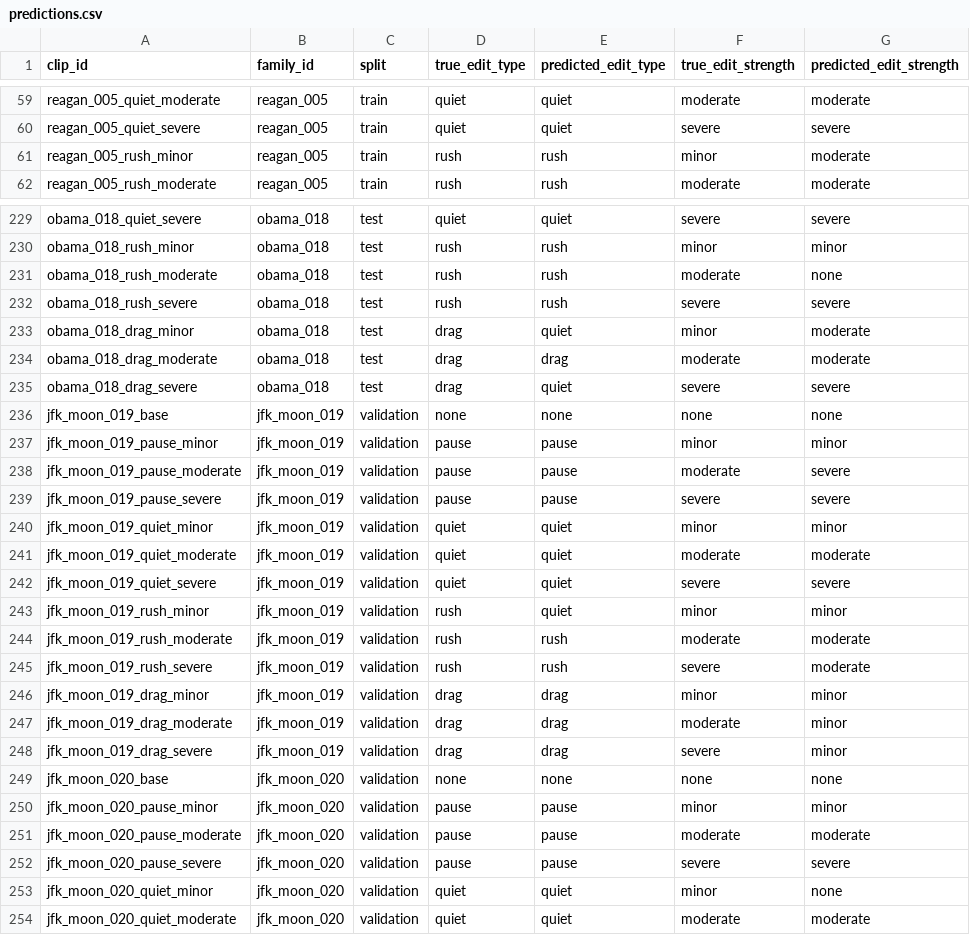
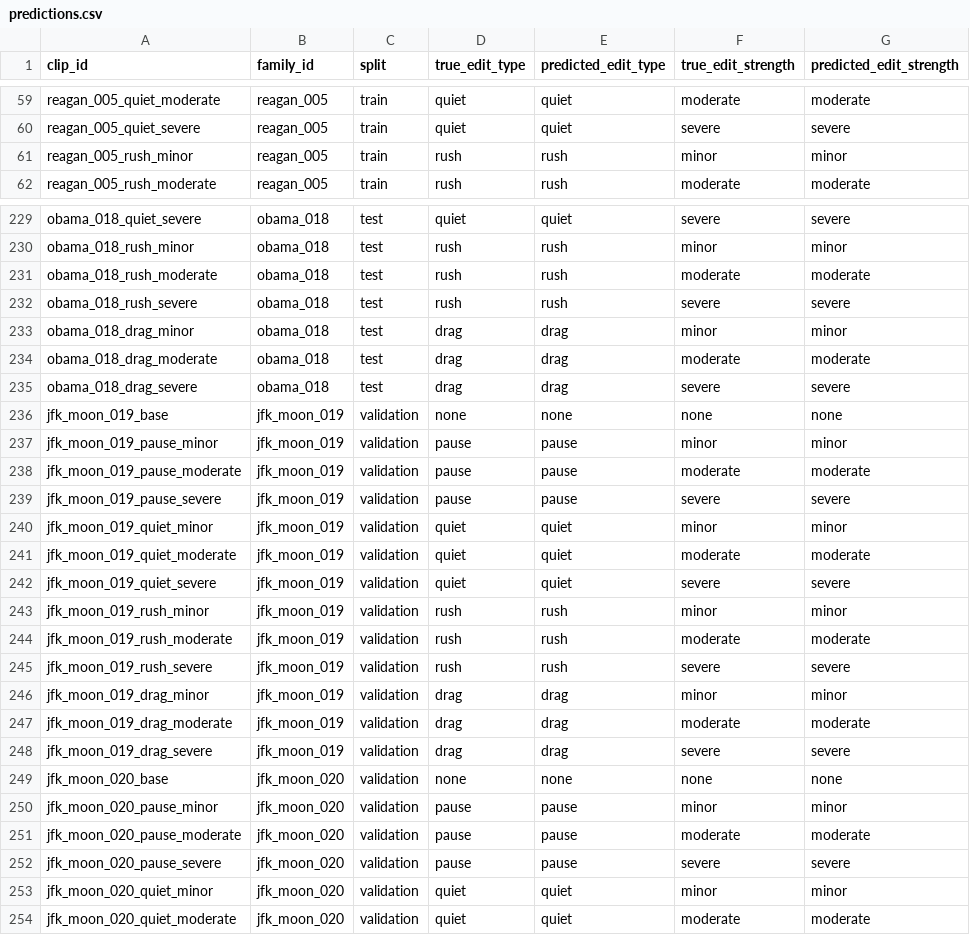
Before and after one commit to AnanthKumar1810/trackc-speech-analysis, a CSV file: model/predictions.csv, drawn as a sheet; only a part is shown, gaps mark what is left out; the diff covers the shown part only.

Commit message:
Update Track C model and evaluation results

```diff
--- a/model/predictions.csv
+++ b/model/predictions.csv
@@ -60,3 +60,3 @@ reagan_005_quiet_moderate,reagan_005,train,quiet,quiet,moderate,moderate
 reagan_005_quiet_severe,reagan_005,train,quiet,quiet,severe,severe
-reagan_005_rush_minor,reagan_005,train,rush,rush,minor,moderate
+reagan_005_rush_minor,reagan_005,train,rush,rush,minor,minor
 reagan_005_rush_moderate,reagan_005,train,rush,rush,moderate,moderate
@@ -230,10 +230,10 @@ obama_018_quiet_severe,obama_018,test,quiet,quiet,severe,severe
 obama_018_rush_minor,obama_018,test,rush,rush,minor,minor
-obama_018_rush_moderate,obama_018,test,rush,rush,moderate,none
+obama_018_rush_moderate,obama_018,test,rush,rush,moderate,moderate
 obama_018_rush_severe,obama_018,test,rush,rush,severe,severe
-obama_018_drag_minor,obama_018,test,drag,quiet,minor,moderate
+obama_018_drag_minor,obama_018,test,drag,drag,minor,minor
 obama_018_drag_moderate,obama_018,test,drag,drag,moderate,moderate
-obama_018_drag_severe,obama_018,test,drag,quiet,severe,severe
+obama_018_drag_severe,obama_018,test,drag,drag,severe,severe
 jfk_moon_019_base,jfk_moon_019,validation,none,none,none,none
 jfk_moon_019_pause_minor,jfk_moon_019,validation,pause,pause,minor,minor
-jfk_moon_019_pause_moderate,jfk_moon_019,validation,pause,pause,moderate,severe
+jfk_moon_019_pause_moderate,jfk_moon_019,validation,pause,pause,moderate,moderate
 jfk_moon_019_pause_severe,jfk_moon_019,validation,pause,pause,severe,severe
@@ -242,8 +242,8 @@ jfk_moon_019_quiet_moderate,jfk_moon_019,validation,quiet,quiet,moderate,moderat
 jfk_moon_019_quiet_severe,jfk_moon_019,validation,quiet,quiet,severe,severe
-jfk_moon_019_rush_minor,jfk_moon_019,validation,rush,quiet,minor,minor
+jfk_moon_019_rush_minor,jfk_moon_019,validation,rush,rush,minor,minor
 jfk_moon_019_rush_moderate,jfk_moon_019,validation,rush,rush,moderate,moderate
-jfk_moon_019_rush_severe,jfk_moon_019,validation,rush,rush,severe,moderate
+jfk_moon_019_rush_severe,jfk_moon_019,validation,rush,rush,severe,severe
 jfk_moon_019_drag_minor,jfk_moon_019,validation,drag,drag,minor,minor
-jfk_moon_019_drag_moderate,jfk_moon_019,validation,drag,drag,moderate,minor
-jfk_moon_019_drag_severe,jfk_moon_019,validation,drag,drag,severe,minor
+jfk_moon_019_drag_moderate,jfk_moon_019,validation,drag,drag,moderate,moderate
+jfk_moon_019_drag_severe,jfk_moon_019,validation,drag,drag,severe,severe
 jfk_moon_020_base,jfk_moon_020,validation,none,none,none,none
@@ -252,3 +252,3 @@ jfk_moon_020_pause_moderate,jfk_moon_020,validation,pause,pause,moderate,moderat
 jfk_moon_020_pause_severe,jfk_moon_020,validation,pause,pause,severe,severe
-jfk_moon_020_quiet_minor,jfk_moon_020,validation,quiet,quiet,minor,none
+jfk_moon_020_quiet_minor,jfk_moon_020,validation,quiet,quiet,minor,minor
 jfk_moon_020_quiet_moderate,jfk_moon_020,validation,quiet,quiet,moderate,moderate
```
Also changed, not shown: 45 edited cells elsewhere in this file, 31 other files.
